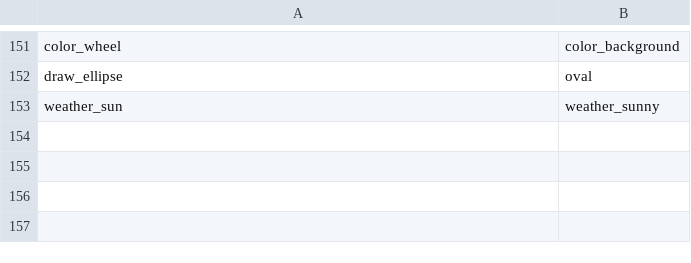
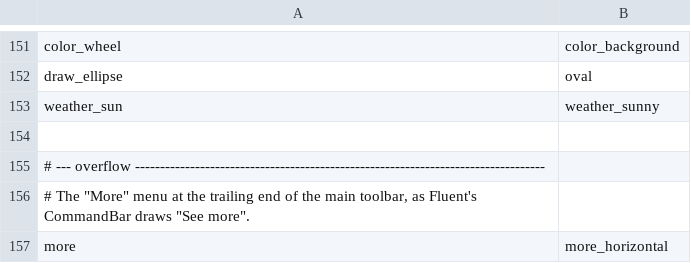
Before and after one commit to upinblue/ScanMeX, a TSV file: tools/icons/icon-map.tsv, drawn as a sheet; only a part is shown, gaps mark what is left out.

```diff
--- a/tools/icons/icon-map.tsv
+++ b/tools/icons/icon-map.tsv
@@ -153 +153,5 @@ draw_ellipse	oval
 weather_sun	weather_sunny
+
+# --- overflow ----------------------------------------------------------------------------------
+# The "More" menu at the trailing end of the main toolbar, as Fluent's CommandBar draws "See more".
+more	more_horizontal
```
Also changed, not shown: 40 other files.
